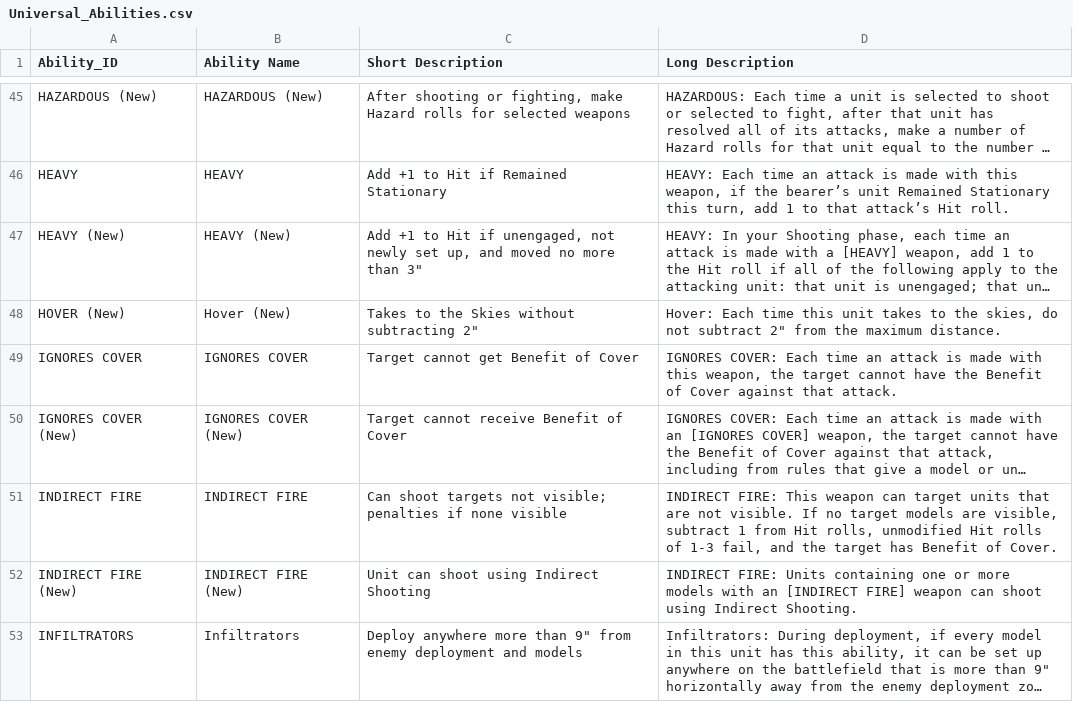
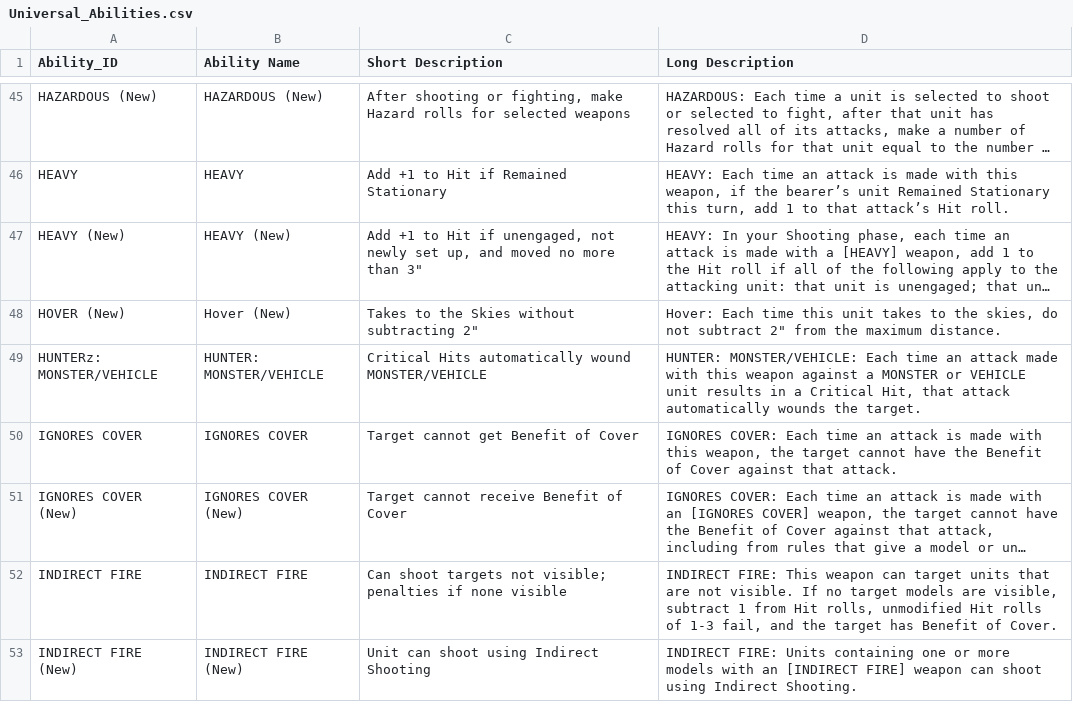
Before and after one commit to rxguzma/wh40k-11th, a CSV file: data/universal/Universal_Abilities.csv, drawn as a sheet; only a part is shown, gaps mark what is left out; the shorter side is filled out with more unchanged rows; long unchanged cells end in …; the diff names each change by its address in the sheet, - before the commit and + after, or states it on an @@ line.

Commit message:
Update Universal_Abilities.csv

```diff
--- a/data/universal/Universal_Abilities.csv
+++ b/data/universal/Universal_Abilities.csv
+row 49: HUNTERz: MONSTER/VEHICLE | HUNTER: MONSTER/VEHICLE | Critical Hits automatically wound MONSTER/VEHICLE | HUNTER: MONSTER/VEHICLE: Each time an attack made with this weapon against a MONSTER or VEHICLE unit results in a Critical Hit, that attack automatically wounds the target.
```
